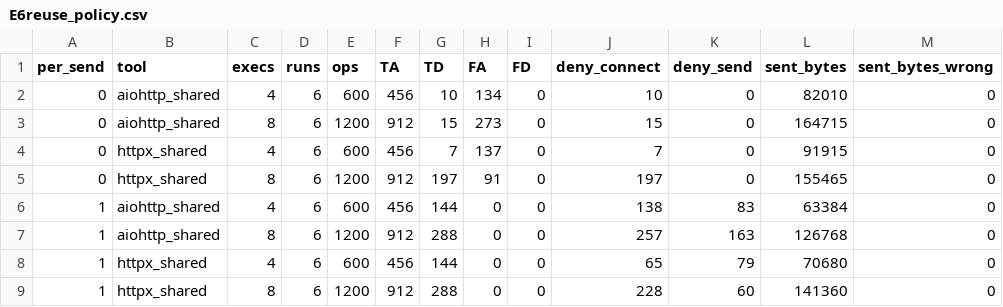
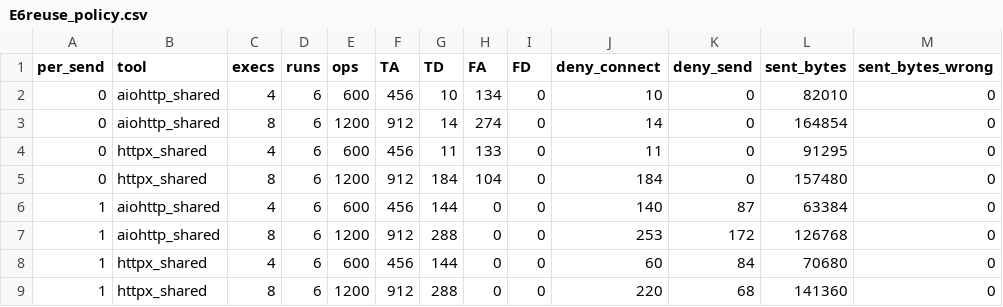
Before and after one commit to hhermany/fact, a CSV file: analysis/output/E6reuse_policy.csv, drawn as a sheet.

Commit message:
E5partial, E5reuse, E6reuse, E8ipfix, E9b, E9cost: confirmatory results with the final collector (2 boots); figure with E5aps

```diff
--- a/analysis/output/E6reuse_policy.csv
+++ b/analysis/output/E6reuse_policy.csv
@@ -2,8 +2,8 @@ per_send,tool,execs,runs,ops,TA,TD,FA,FD,deny_connect,deny_send,sent_bytes,sent_
 0,aiohttp_shared,4,6,600,456,10,134,0,10,0,82010,0
-0,aiohttp_shared,8,6,1200,912,15,273,0,15,0,164715,0
-0,httpx_shared,4,6,600,456,7,137,0,7,0,91915,0
-0,httpx_shared,8,6,1200,912,197,91,0,197,0,155465,0
-1,aiohttp_shared,4,6,600,456,144,0,0,138,83,63384,0
-1,aiohttp_shared,8,6,1200,912,288,0,0,257,163,126768,0
-1,httpx_shared,4,6,600,456,144,0,0,65,79,70680,0
-1,httpx_shared,8,6,1200,912,288,0,0,228,60,141360,0
+0,aiohttp_shared,8,6,1200,912,14,274,0,14,0,164854,0
+0,httpx_shared,4,6,600,456,11,133,0,11,0,91295,0
+0,httpx_shared,8,6,1200,912,184,104,0,184,0,157480,0
+1,aiohttp_shared,4,6,600,456,144,0,0,140,87,63384,0
+1,aiohttp_shared,8,6,1200,912,288,0,0,253,172,126768,0
+1,httpx_shared,4,6,600,456,144,0,0,60,84,70680,0
+1,httpx_shared,8,6,1200,912,288,0,0,220,68,141360,0
```
Also changed, not shown: analysis/output/E5reuse_bytes.csv, analysis/output/E8ipfix_accounting.csv, 6 other files.
